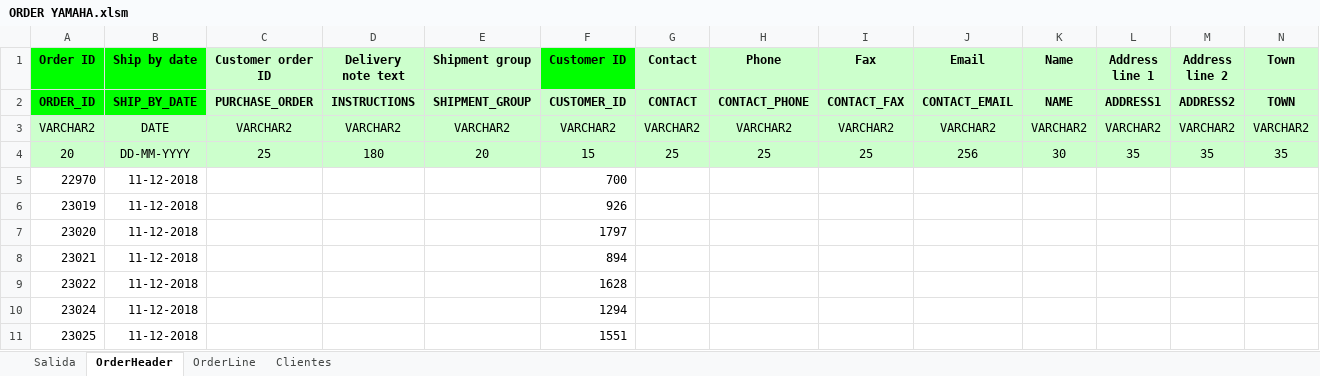
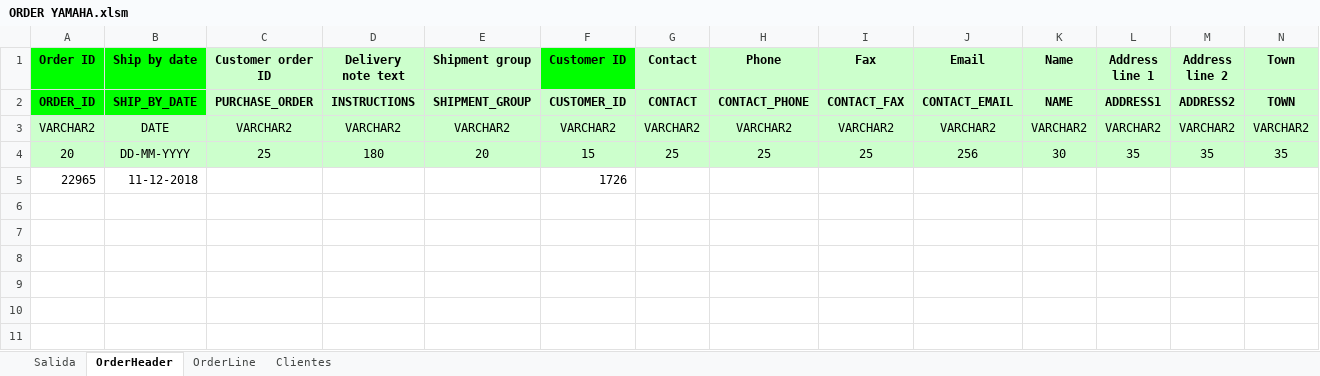
Before and after one commit to dominio3/order_yamaha, an Excel workbook: ORDER YAMAHA.xlsm, sheet OrderHeader, drawn as a sheet; only a part is shown; values as stored, in another font and other column widths than the file's, no borders; removed rows and columns are numbered as before the commit, all else as after; rows hold the shown columns only; the diff names each change by its address in the sheet, - before the commit and + after, or states it on an @@ line.

```diff
--- a/ORDER YAMAHA.xlsm (sheet OrderHeader)
+++ b/ORDER YAMAHA.xlsm (sheet OrderHeader)
-row 5: 22970 | 11-12-2018 |  |  |  | 700
-row 6: 23019 | 11-12-2018 |  |  |  | 926
-row 7: 23020 | 11-12-2018 |  |  |  | 1797
-row 8: 23021 | 11-12-2018 |  |  |  | 894
-row 9: 23022 | 11-12-2018 |  |  |  | 1628
-row 10: 23024 | 11-12-2018 |  |  |  | 1294
-row 11: 23025 | 11-12-2018 |  |  |  | 1551
+row 5: 22965 | 11-12-2018 |  |  |  | 1726
```
Also changed, not shown: sheet Salida, sheet OrderLine, formulas that keep their value, charts or pictures, 12 other files.
